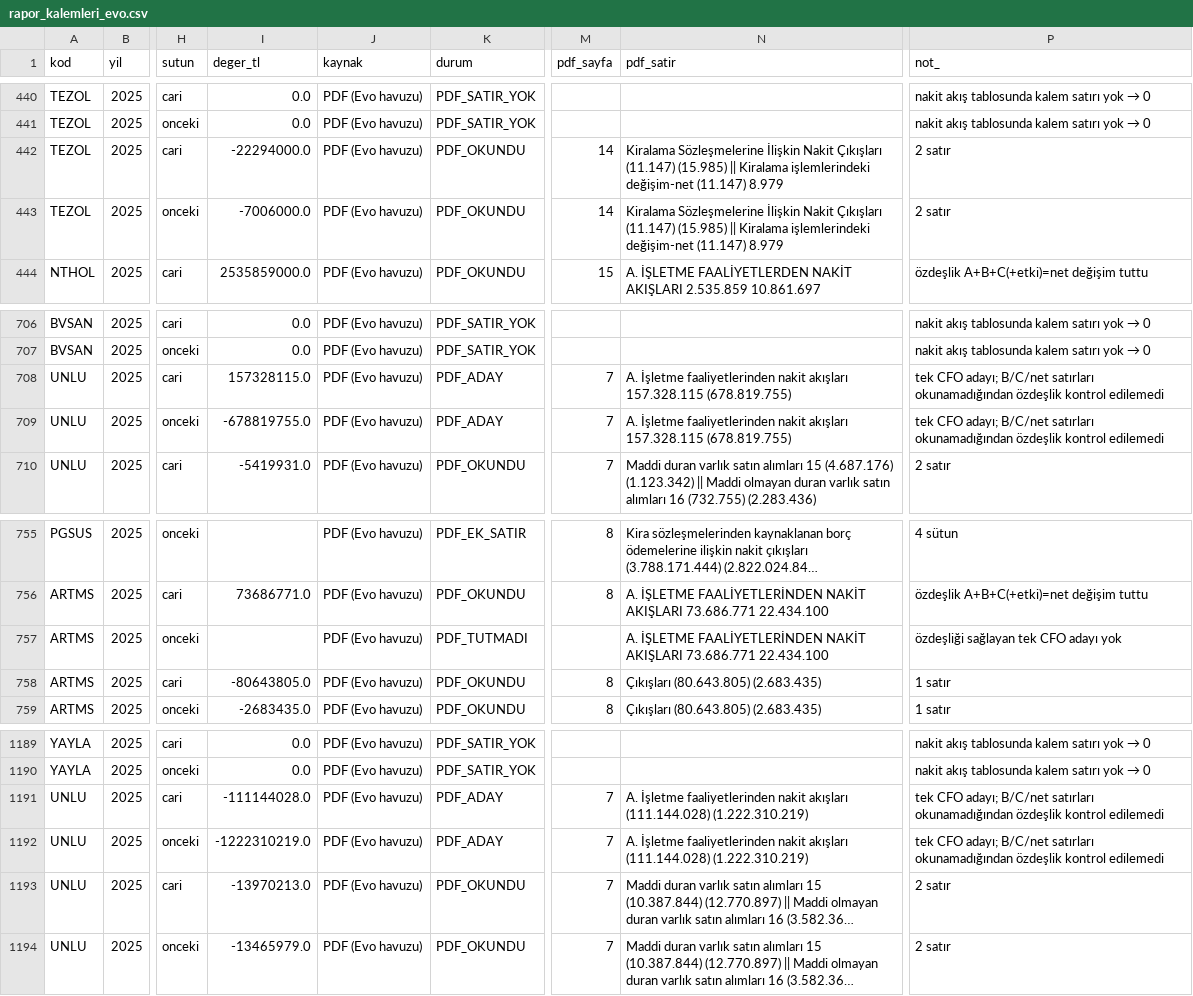
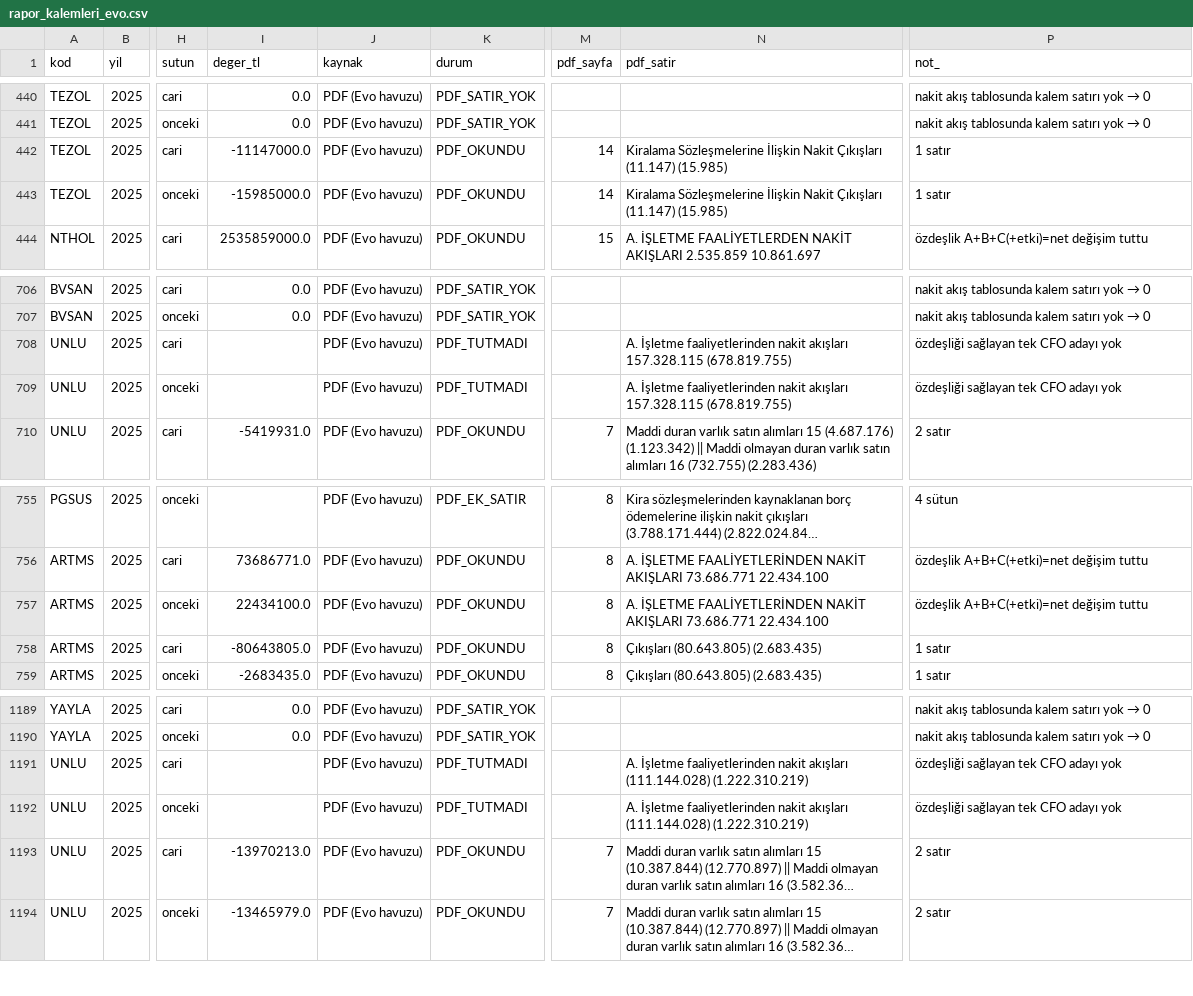
Before and after one commit to deryaozyuvali/Bist-tarama-otomasyon, a CSV file: FCF_K13/belge/rapor_kalemleri_evo.csv, drawn as a sheet; only a part is shown, gaps mark what is left out; long unchanged cells end in …; the diff covers the shown part only; the diff names each change by its address in the sheet, - before the commit and + after, or states it on an @@ line.

```diff
--- a/FCF_K13/belge/rapor_kalemleri_evo.csv
+++ b/FCF_K13/belge/rapor_kalemleri_evo.csv
-I442 (deger_tl): -22294000.0
+I442 (deger_tl): -11147000.0
-N442:N443 (pdf_satir): …(11.147) (15.985) || Kiralama işlemlerindeki değişim-net (11.147) 8.979
+N442:N443 (pdf_satir): …(11.147) (15.985)
-P442:P443 (not_): 2 satır
+P442:P443 (not_): 1 satır
-I443 (deger_tl): -7006000.0
+I443 (deger_tl): -15985000.0
-I708 (deger_tl): 157328115.0
+I708 (deger_tl): (empty)
-K708:K709 (durum): PDF_ADAY
+K708:K709 (durum): PDF_TUTMADI
-M708:M709 (pdf_sayfa): 7
+M708:M709 (pdf_sayfa): (empty)
-P708:P709 (not_): tek CFO adayı; B/C/net satırları okunamadığından özdeşlik kontrol edilemedi
+P708:P709 (not_): özdeşliği sağlayan tek CFO adayı yok
-I709 (deger_tl): -678819755.0
+I709 (deger_tl): (empty)
-I757 (deger_tl): (empty)
+I757 (deger_tl): 22434100.0
-K757 (durum): PDF_TUTMADI
+K757 (durum): PDF_OKUNDU
-M757 (pdf_sayfa): (empty)
+M757 (pdf_sayfa): 8
-P757 (not_): özdeşliği sağlayan tek CFO adayı yok
+P757 (not_): özdeşlik A+B+C(+etki)=net değişim tuttu
-I1191 (deger_tl): -111144028.0
+I1191 (deger_tl): (empty)
-K1191:K1192 (durum): PDF_ADAY
+K1191:K1192 (durum): PDF_TUTMADI
-M1191:M1192 (pdf_sayfa): 7
+M1191:M1192 (pdf_sayfa): (empty)
-P1191:P1192 (not_): tek CFO adayı; B/C/net satırları okunamadığından özdeşlik kontrol edilemedi
+P1191:P1192 (not_): özdeşliği sağlayan tek CFO adayı yok
-I1192 (deger_tl): -1222310219.0
+I1192 (deger_tl): (empty)
```
Also changed, not shown: 98 edited cells elsewhere in this file, 9 other files.
